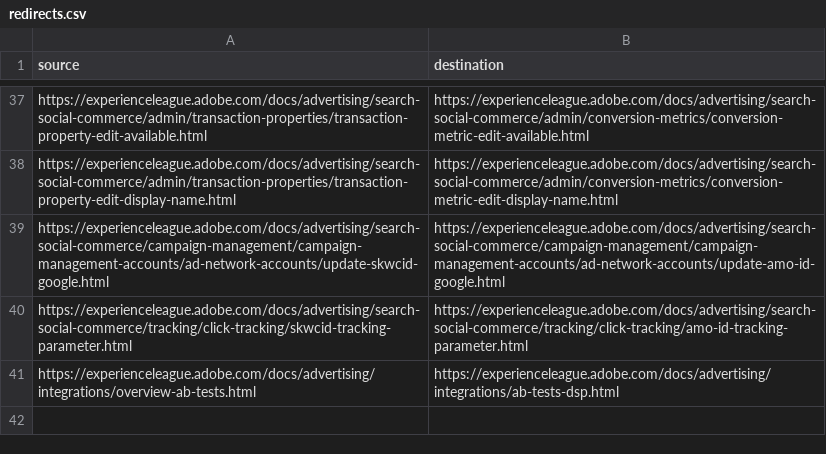
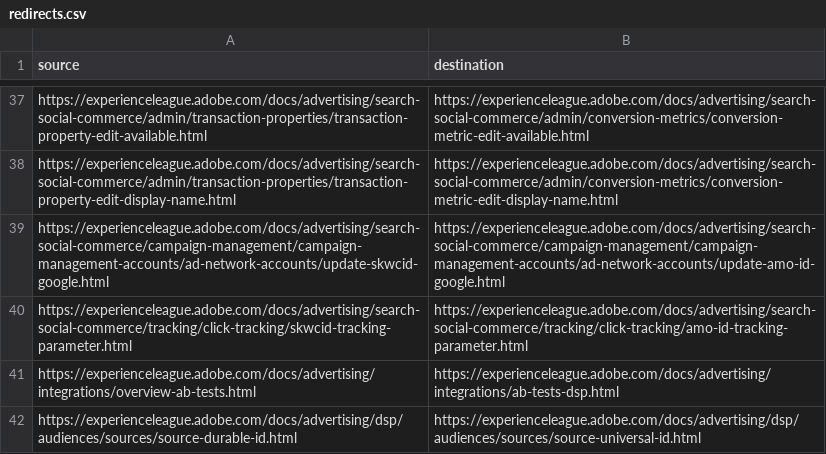
Before and after one commit to AdobeDocs/advertising.sv-SE, a CSV file: redirects.csv, drawn as a sheet; only a part is shown, gaps mark what is left out.

Commit message:
Sync non localizable files for core commit 6b2ed619b5f902207720b646693253244cd7b567

```diff
--- a/redirects.csv
+++ b/redirects.csv
@@ -41 +41,2 @@ https://experienceleague.adobe.com/docs/advertising/search-social-commerce/track
 https://experienceleague.adobe.com/docs/advertising/integrations/overview-ab-tests.html, https://experienceleague.adobe.com/docs/advertising/integrations/ab-tests-dsp.html
+https://experienceleague.adobe.com/docs/advertising/dsp/audiences/sources/source-durable-id.html, https://experienceleague.adobe.com/docs/advertising/dsp/audiences/sources/source-universal-id.html
```
